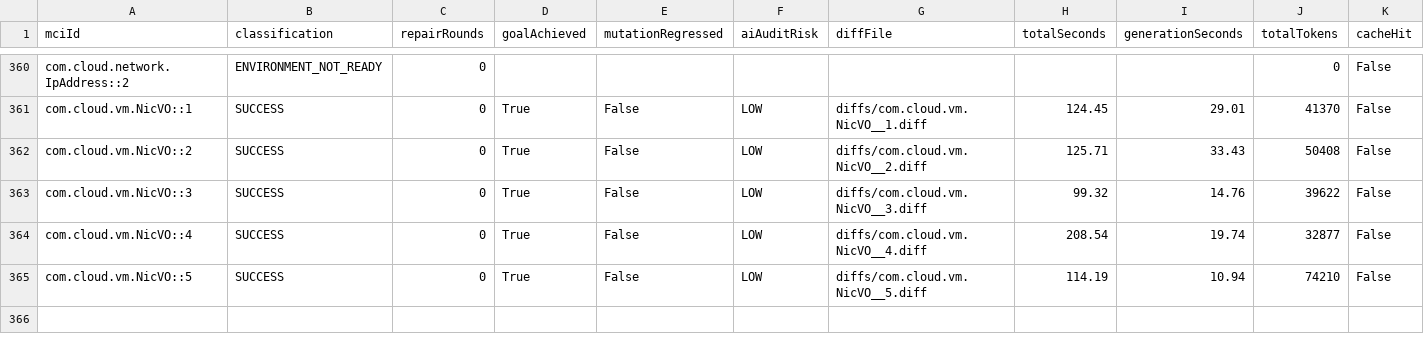
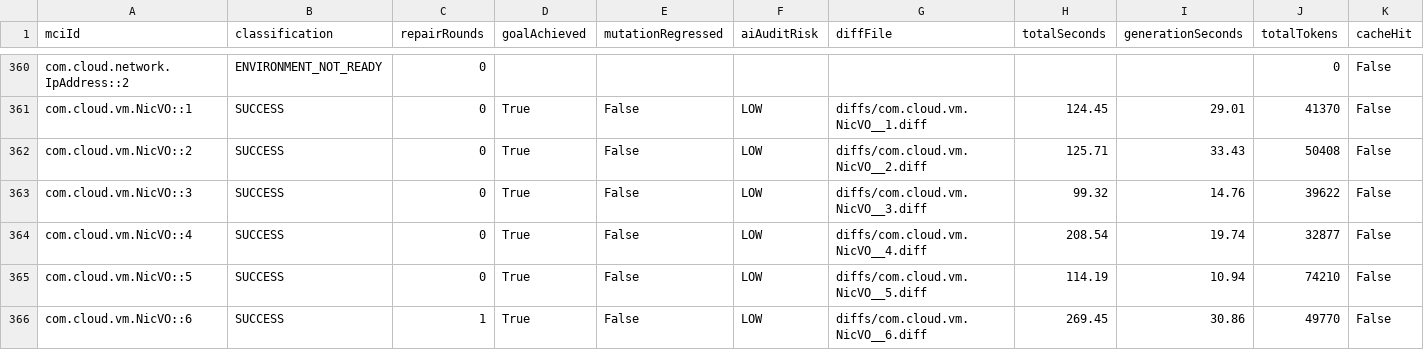
Before and after one commit to gzhao9/CloneDeMocker-v2, a CSV file: data/cloudstack/refactoring/CloneDeMocker+Terra-5.6/refactoring-results.csv, drawn as a sheet; only a part is shown, gaps mark what is left out.

```diff
--- a/data/cloudstack/refactoring/CloneDeMocker+Terra-5.6/refactoring-results.csv
+++ b/data/cloudstack/refactoring/CloneDeMocker+Terra-5.6/refactoring-results.csv
@@ -365 +365,2 @@ com.cloud.vm.NicVO::4,SUCCESS,0,True,False,LOW,diffs/com.cloud.vm.NicVO__4.diff,
 com.cloud.vm.NicVO::5,SUCCESS,0,True,False,LOW,diffs/com.cloud.vm.NicVO__5.diff,114.19,10.94,74210,False
+com.cloud.vm.NicVO::6,SUCCESS,1,True,False,LOW,diffs/com.cloud.vm.NicVO__6.diff,269.45,30.86,49770,False
```
Also changed, not shown: 1 other file.
